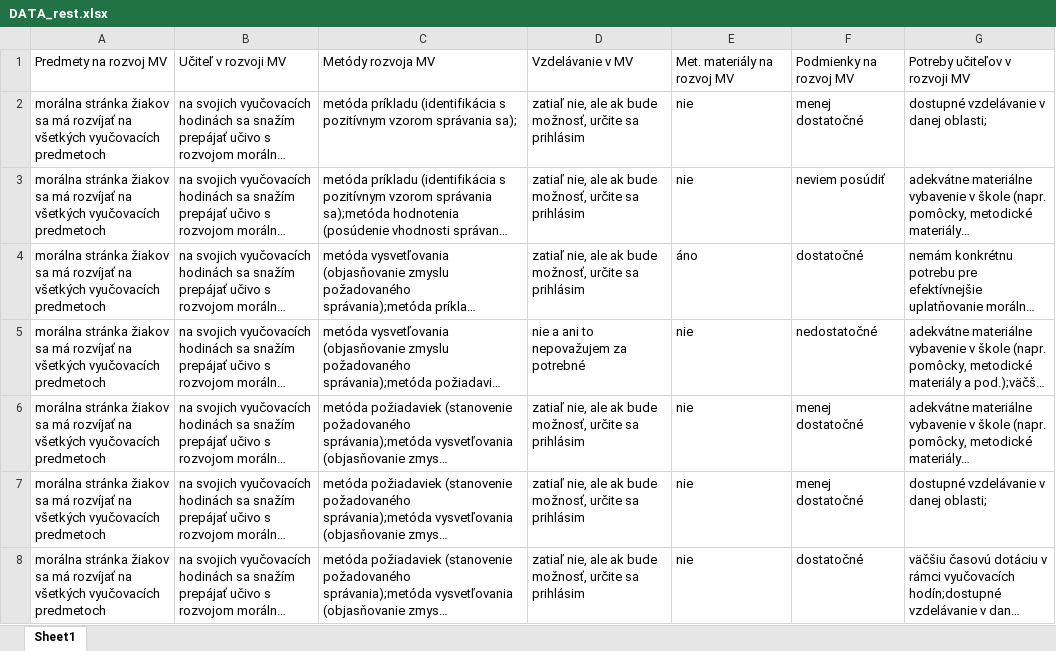
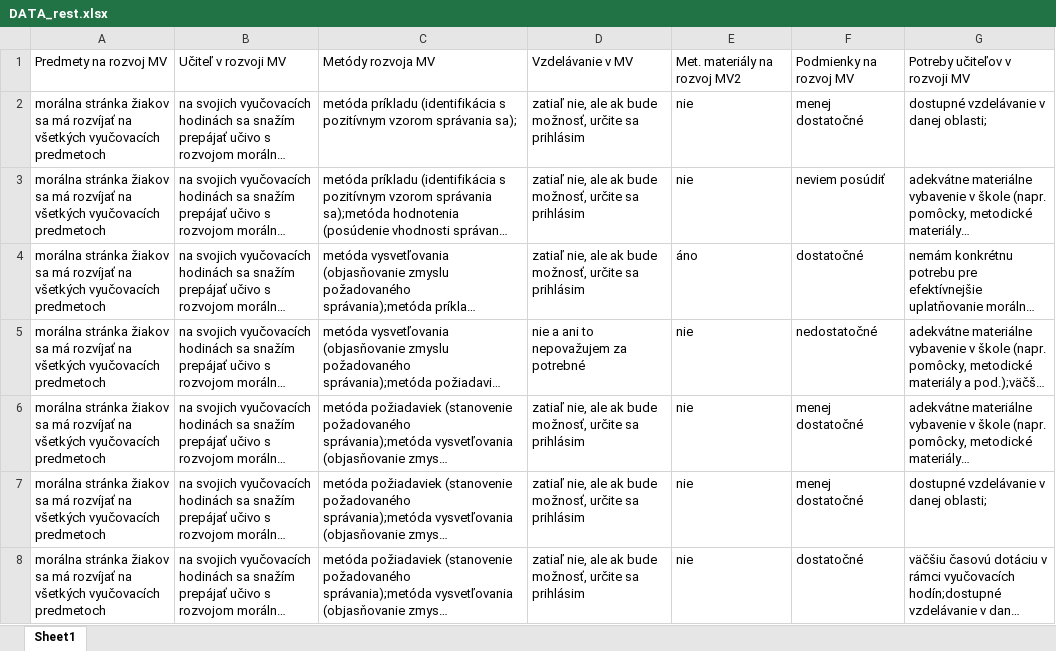
Before and after one commit to kis81/dataday3, an Excel workbook: DATA_rest.xlsx, sheet Sheet1, drawn as a sheet; only a part is shown; long unchanged cells end in …; values as stored, in another font and other column widths than the file's, no borders; table styles not drawn; the diff names each change by its address in the sheet, - before the commit and + after, or states it on an @@ line.

Commit message:
Add files via upload

```diff
--- a/DATA_rest.xlsx (sheet Sheet1)
+++ b/DATA_rest.xlsx (sheet Sheet1)
-E1: Met. materiály na rozvoj MV
+E1: Met. materiály na rozvoj MV2
```
